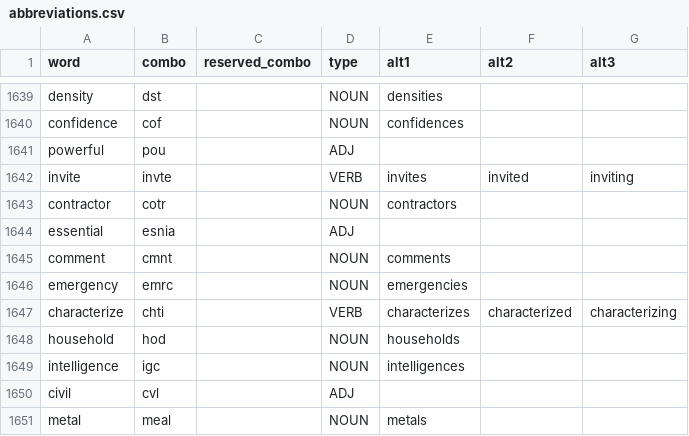
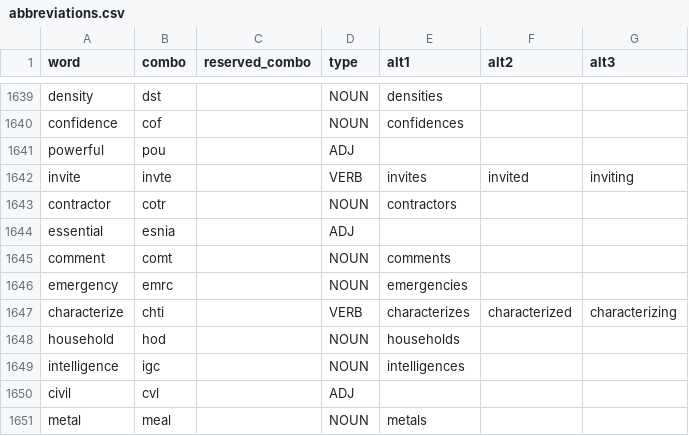
Before and after one commit to dlip/dotfiles, a CSV file: .config/abbrgen/abbreviations.csv, drawn as a sheet; only a part is shown, gaps mark what is left out; the diff covers the shown part only.

```diff
--- a/.config/abbrgen/abbreviations.csv
+++ b/.config/abbrgen/abbreviations.csv
@@ -1644,3 +1644,3 @@ contractor,cotr,,NOUN,contractors,,
 essential,esnia,,ADJ,,,
-comment,cmnt,,NOUN,comments,,
+comment,comt,,NOUN,comments,,
 emergency,emrc,,NOUN,emergencies,,
```
Also changed, not shown: 7 edited cells elsewhere in this file.
